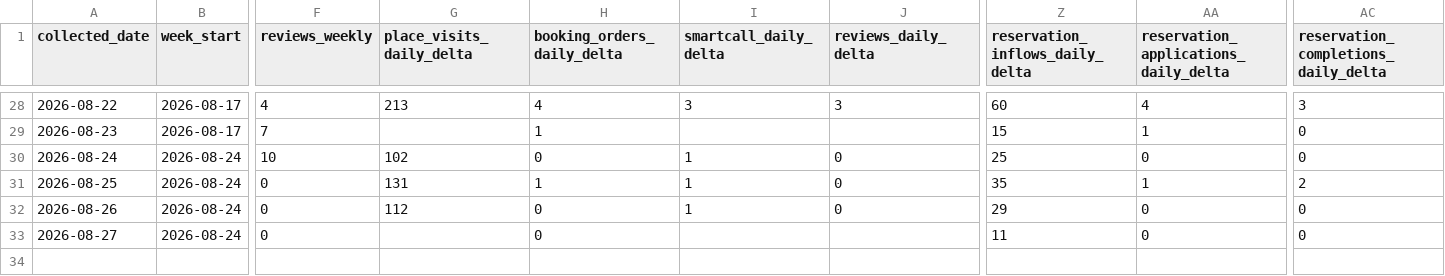
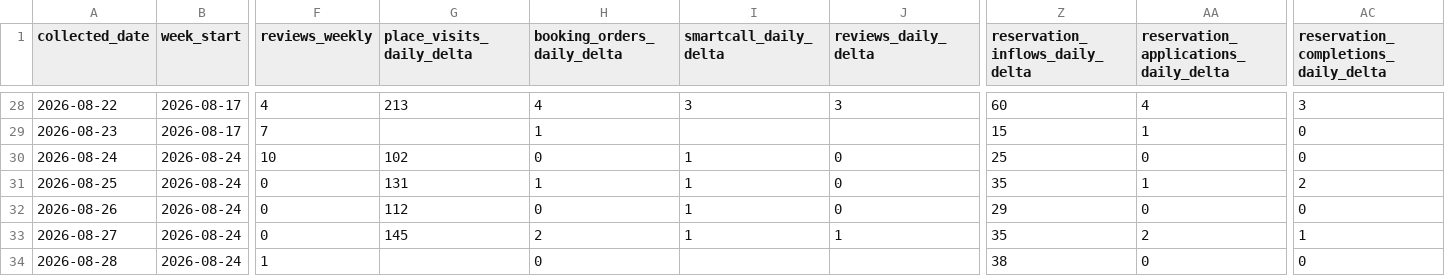
Before and after one commit to taekwonv80/gpttest, a CSV file: data/naver_place_daily.csv, drawn as a sheet; only a part is shown, gaps mark what is left out; rows hold the shown columns only; the diff names each change by its address in the sheet, - before the commit and + after, or states it on an @@ line.

```diff
--- a/data/naver_place_daily.csv
+++ b/data/naver_place_daily.csv
-G33 (place_visits_daily_delta): (empty)
+G33 (place_visits_daily_delta): 145
-H33 (booking_orders_daily_delta): 0
+H33 (booking_orders_daily_delta): 2
-I33 (smartcall_daily_delta): (empty)
+I33 (smartcall_daily_delta): 1
-J33 (reviews_daily_delta): (empty)
+J33 (reviews_daily_delta): 1
-Z33 (reservation_inflows_daily_delta): 11
+Z33 (reservation_inflows_daily_delta): 35
-AA33: 0
+AA33: 2
-AC33: 0
+AC33: 1
+row 34: 2026-08-28 | 2026-08-24 | 1 |  | 0 |  |  | 38 | 0 | 0
```
Also changed, not shown: 1 other file.
